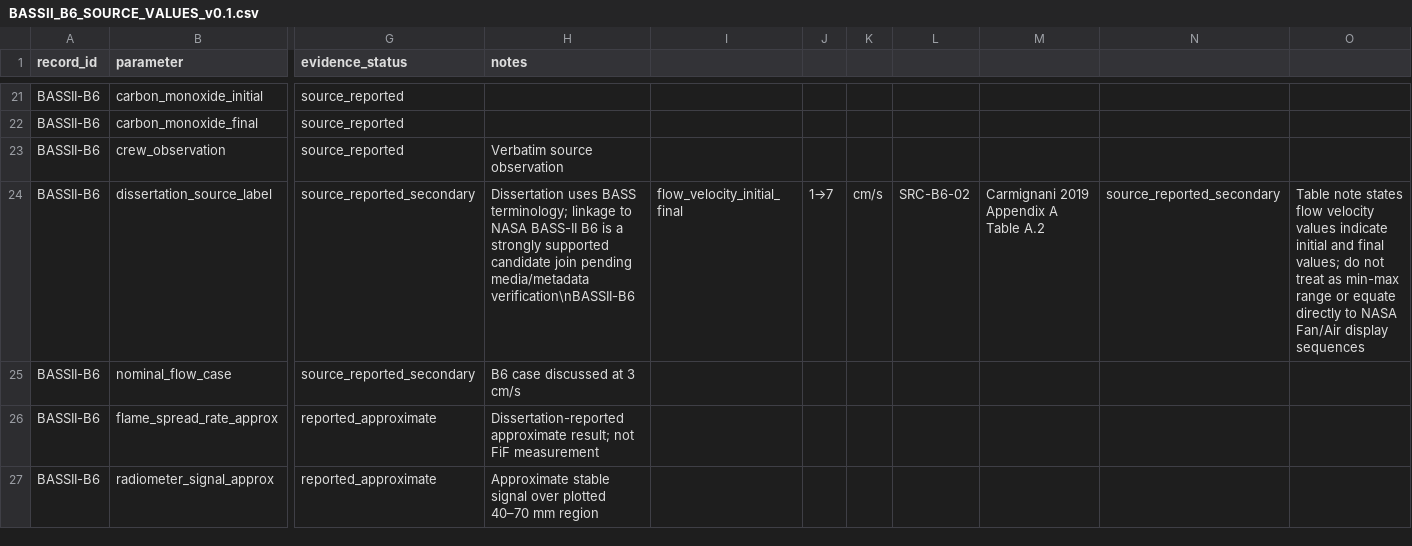
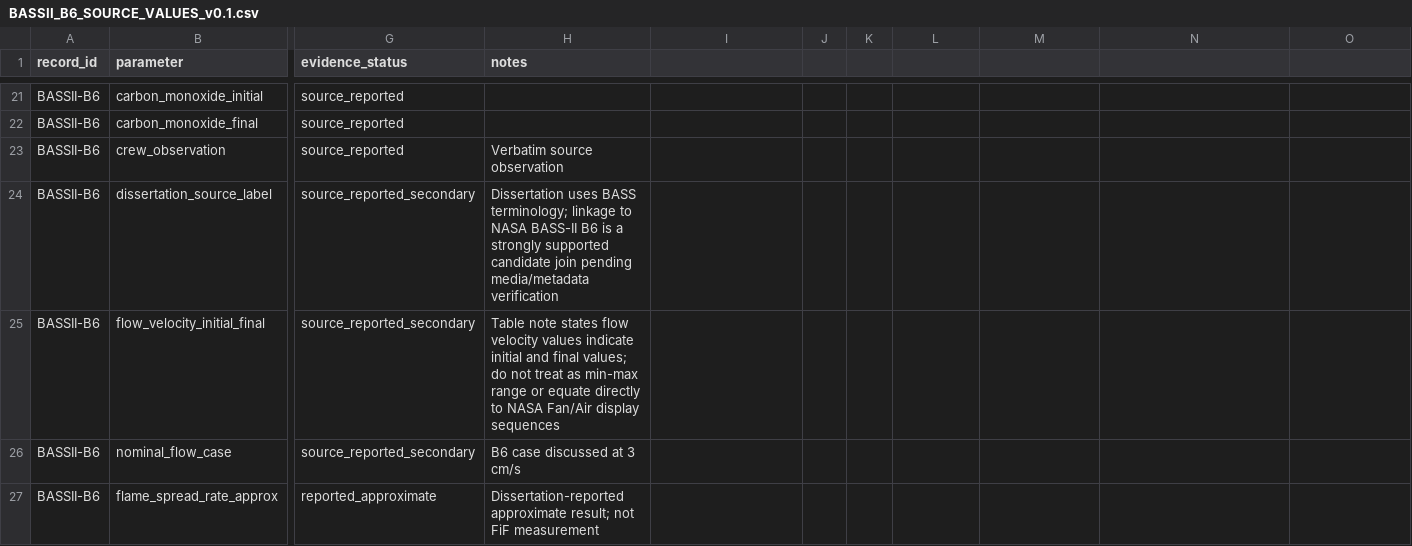
Before and after one commit to Romeo-Decu/GFL-Gravity-Fire-Ledger, a CSV file: data/derived/BASSII_B6_SOURCE_VALUES_v0.1.csv, drawn as a sheet; only a part is shown, gaps mark what is left out; the shorter side is filled out with more unchanged rows; rows hold the shown columns only; the diff names each change by its address in the sheet, - before the commit and + after, or states it on an @@ line.

Commit message:
data: separate dissertation label and flow records

```diff
--- a/data/derived/BASSII_B6_SOURCE_VALUES_v0.1.csv
+++ b/data/derived/BASSII_B6_SOURCE_VALUES_v0.1.csv
-H24 (notes): …pending media/metadata verification\nBASSII-B6
+H24 (notes): …pending media/metadata verification
-I24: flow_velocity_initial_final
+I24: (empty)
-J24: 1→7
+J24: (empty)
-K24: cm/s
+K24: (empty)
-L24: SRC-B6-02
+L24: (empty)
-M24: Carmignani 2019 Appendix A Table A.2
+M24: (empty)
-N24: source_reported_secondary
+N24: (empty)
-O24: Table note states flow velocity values indicate initial and final values; do not treat as min-max range or equate directly to NASA Fan/Air display sequences
+O24: (empty)
+row 25: BASSII-B6 | flow_velocity_initial_final | source_reported_secondary | Table note states flow velocity values indicate initial and final values; do not treat as min-max range or equate directly to NASA Fan/Air display sequences
```
